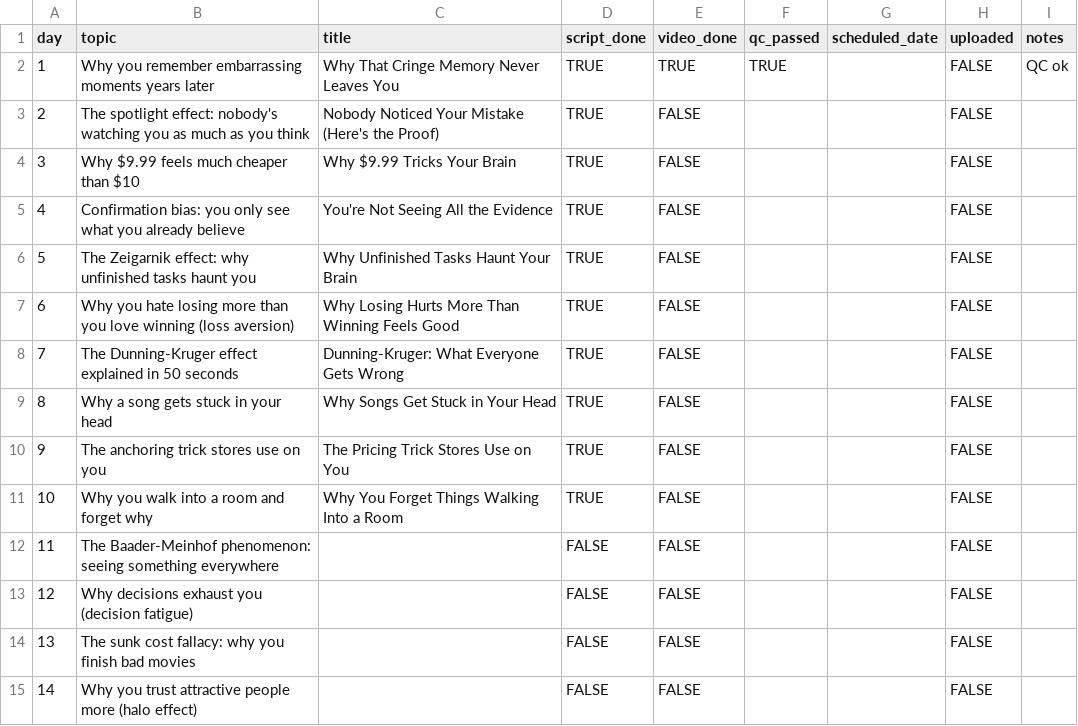
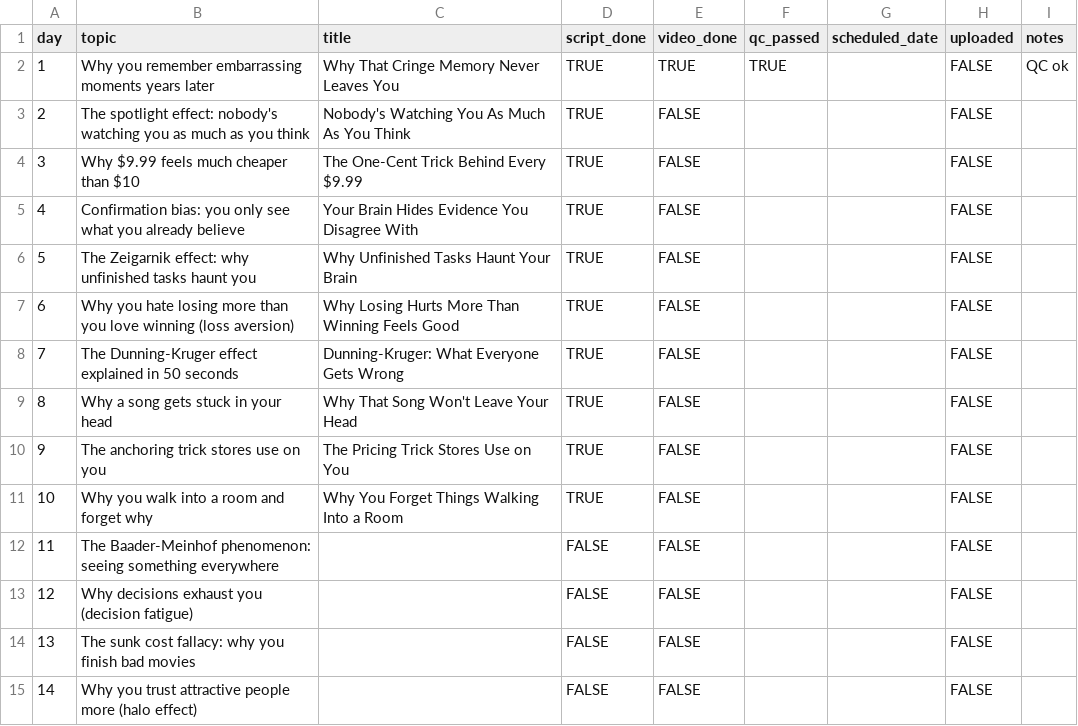
Before and after one commit to prashant290/hello_world, a CSV file: tracker.csv, drawn as a sheet; only a part is shown.

```diff
--- a/tracker.csv
+++ b/tracker.csv
@@ -2,5 +2,5 @@ day,topic,title,script_done,video_done,qc_passed,scheduled_date,uploaded,notes
 1,Why you remember embarrassing moments years later,Why That Cringe Memory Never Leaves You,TRUE,TRUE,TRUE,,FALSE,QC ok
-2,The spotlight effect: nobody's watching you as much as you think,Nobody Noticed Your Mistake (Here's the Proof),TRUE,FALSE,,,FALSE,
-3,Why $9.99 feels much cheaper than $10,Why $9.99 Tricks Your Brain,TRUE,FALSE,,,FALSE,
-4,Confirmation bias: you only see what you already believe,You're Not Seeing All the Evidence,TRUE,FALSE,,,FALSE,
+2,The spotlight effect: nobody's watching you as much as you think,Nobody's Watching You As Much As You Think,TRUE,FALSE,,,FALSE,
+3,Why $9.99 feels much cheaper than $10,The One-Cent Trick Behind Every $9.99,TRUE,FALSE,,,FALSE,
+4,Confirmation bias: you only see what you already believe,Your Brain Hides Evidence You Disagree With,TRUE,FALSE,,,FALSE,
 5,The Zeigarnik effect: why unfinished tasks haunt you,Why Unfinished Tasks Haunt Your Brain,TRUE,FALSE,,,FALSE,
@@ -8,3 +8,3 @@ day,topic,title,script_done,video_done,qc_passed,scheduled_date,uploaded,notes
 7,The Dunning-Kruger effect explained in 50 seconds,Dunning-Kruger: What Everyone Gets Wrong,TRUE,FALSE,,,FALSE,
-8,Why a song gets stuck in your head,Why Songs Get Stuck in Your Head,TRUE,FALSE,,,FALSE,
+8,Why a song gets stuck in your head,Why That Song Won't Leave Your Head,TRUE,FALSE,,,FALSE,
 9,The anchoring trick stores use on you,The Pricing Trick Stores Use on You,TRUE,FALSE,,,FALSE,
```
Also changed, not shown: 41 other files.
